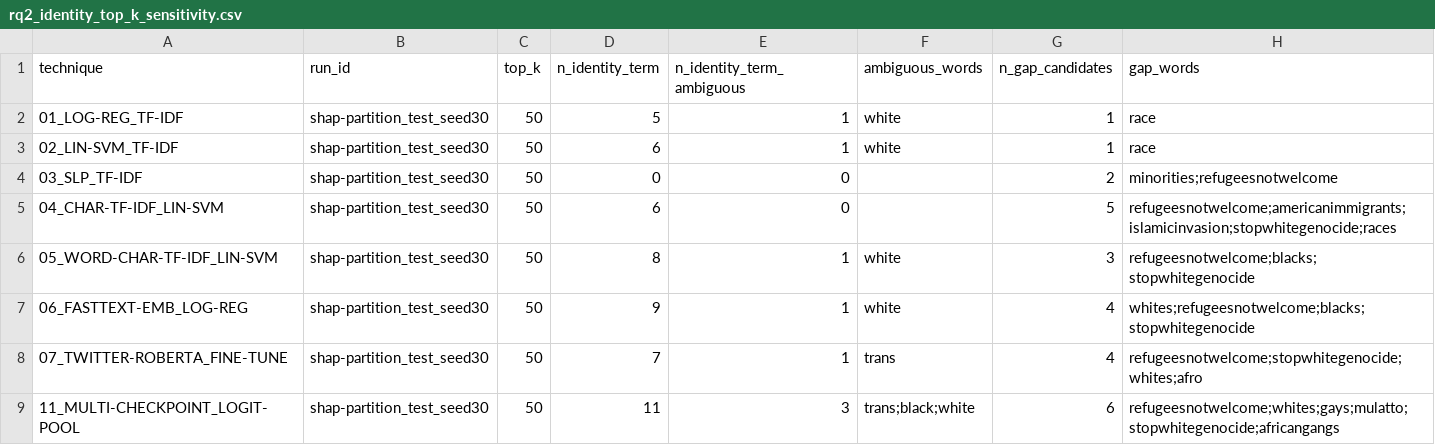
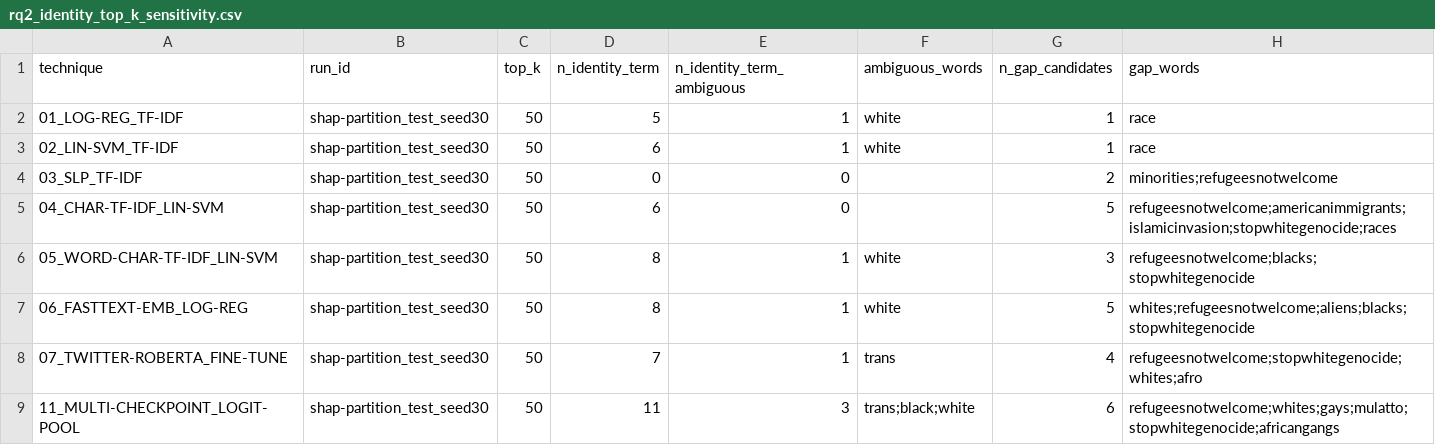
Before and after one commit to 73anthonyL/extremism_sentiment_analysis, a CSV file: results_summary/rq/rq2_identity_top_k_sensitivity.csv, drawn as a sheet.

```diff
--- a/results_summary/rq/rq2_identity_top_k_sensitivity.csv
+++ b/results_summary/rq/rq2_identity_top_k_sensitivity.csv
@@ -6,3 +6,3 @@ technique,run_id,top_k,n_identity_term,n_identity_term_ambiguous,ambiguous_words
 05_WORD-CHAR-TF-IDF_LIN-SVM,shap-partition_test_seed30,50,8,1,white,3,refugeesnotwelcome;blacks;stopwhitegenocide
-06_FASTTEXT-EMB_LOG-REG,shap-partition_test_seed30,50,9,1,white,4,whites;refugeesnotwelcome;blacks;stopwhitegenocide
+06_FASTTEXT-EMB_LOG-REG,shap-partition_test_seed30,50,8,1,white,5,whites;refugeesnotwelcome;aliens;blacks;stopwhitegenocide
 07_TWITTER-ROBERTA_FINE-TUNE,shap-partition_test_seed30,50,7,1,trans,4,refugeesnotwelcome;stopwhitegenocide;whites;afro
```
Also changed, not shown: results_summary/06_FASTTEXT-EMB_LOG-REG/attributions/shap-partition_test_seed30__categorized.csv, results_summary/06_FASTTEXT-EMB_LOG-REG/attributions/shap-partition_test_seed30__category_shares.csv, 23 other files.
